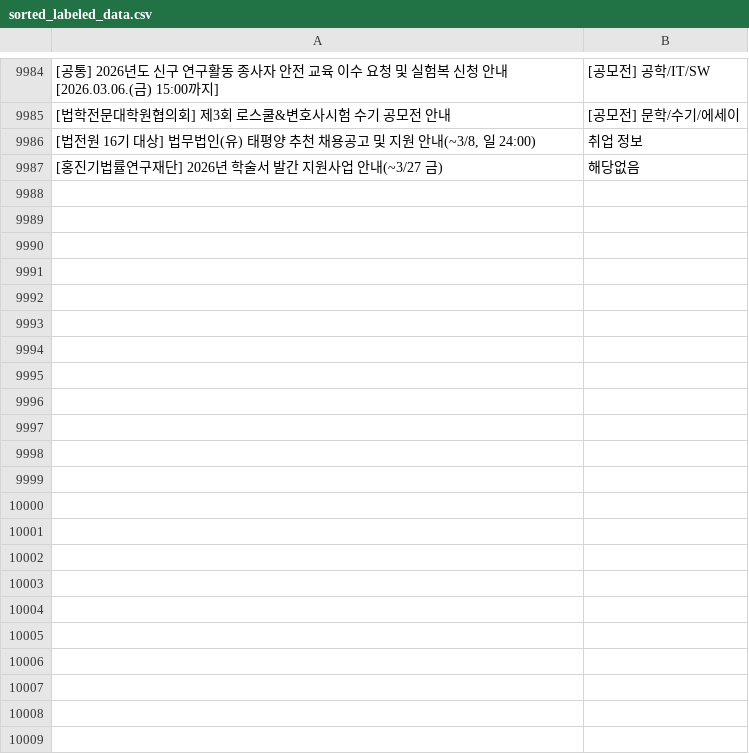
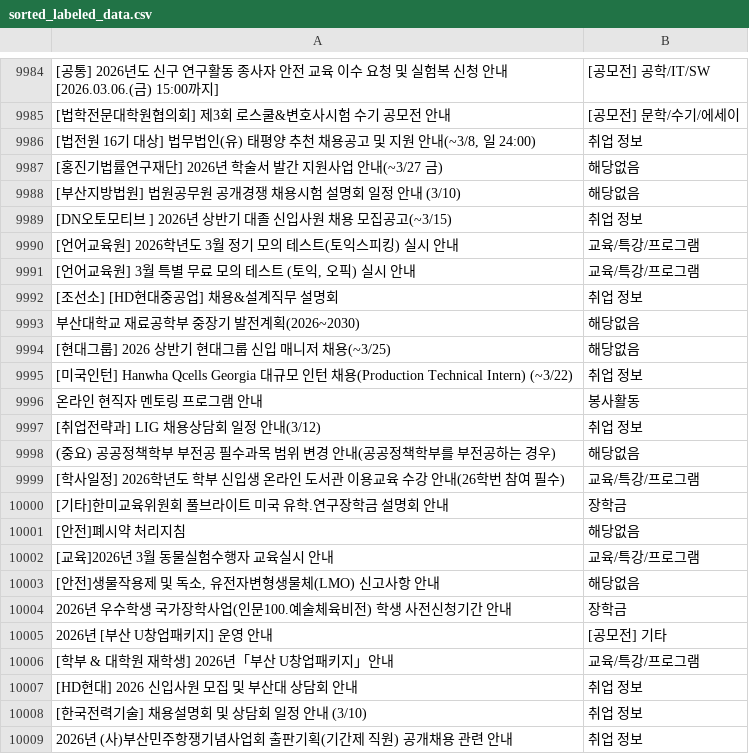
Before and after one commit to hi-shp/together_server, a CSV file: sorted_labeled_data.csv, drawn as a sheet; only a part is shown, gaps mark what is left out; the diff names each change by its address in the sheet, - before the commit and + after, or states it on an @@ line.

```diff
--- a/sorted_labeled_data.csv
+++ b/sorted_labeled_data.csv
+row 9988: [부산지방법원] 법원공무원 공개경쟁 채용시험 설명회 일정 안내 (3/10) | 해당없음
+row 9989: [DN오토모티브 ] 2026년 상반기 대졸 신입사원 채용 모집공고(~3/15) | 취업 정보
+row 9990: [언어교육원] 2026학년도 3월 정기 모의 테스트(토익스피킹) 실시 안내 | 교육/특강/프로그램
+row 9991: [언어교육원] 3월 특별 무료 모의 테스트 (토익, 오픽) 실시 안내 | 교육/특강/프로그램
+row 9992: [조선소] [HD현대중공업] 채용&설계직무 설명회 | 취업 정보
+row 9993: 부산대학교 재료공학부 중장기 발전계획(2026~2030) | 해당없음
+row 9994: [현대그룹] 2026 상반기 현대그룹 신입 매니저 채용(~3/25) | 해당없음
+row 9995: [미국인턴] Hanwha Qcells Georgia 대규모 인턴 채용(Production Technical Intern) (~3/22) | 취업 정보
+row 9996: 온라인 현직자 멘토링 프로그램 안내 | 봉사활동
+row 9997: [취업전략과] LIG 채용상담회 일정 안내(3/12) | 취업 정보
+row 9998: (중요) 공공정책학부 부전공 필수과목 범위 변경 안내(공공정책학부를 부전공하는 경우) | 해당없음
+row 9999: [학사일정] 2026학년도 학부 신입생 온라인 도서관 이용교육 수강 안내(26학번 참여 필수) | 교육/특강/프로그램
+row 10000: [기타]한미교육위원회 풀브라이트 미국 유학.연구장학금 설명회 안내 | 장학금
+row 10001: [안전]폐시약 처리지침 | 해당없음
+row 10002: [교육]2026년 3월 동물실험수행자 교육실시 안내 | 교육/특강/프로그램
+row 10003: [안전]생물작용제 및 독소, 유전자변형생물체(LMO) 신고사항 안내 | 해당없음
+row 10004: 2026년 우수학생 국가장학사업(인문100.예술체육비전) 학생 사전신청기간 안내 | 장학금
+row 10005: 2026년 [부산 U창업패키지] 운영 안내 | [공모전] 기타
+row 10006: [학부 & 대학원 재학생] 2026년「부산 U창업패키지」안내 | 교육/특강/프로그램
+row 10007: [HD현대] 2026 신입사원 모집 및 부산대 상담회 안내 | 취업 정보
+row 10008: [한국전력기술] 채용설명회 및 상담회 일정 안내 (3/10) | 취업 정보
+row 10009: 2026년 (사)부산민주항쟁기념사업회 출판기획(기간제 직원) 공개채용 관련 안내 | 취업 정보
```
Also changed, not shown: pages.csv, 4 other files.
